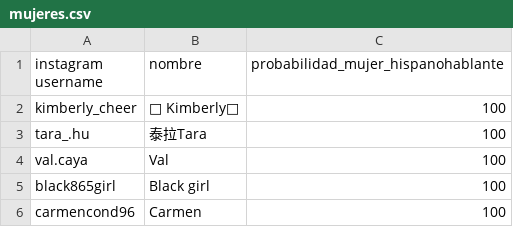
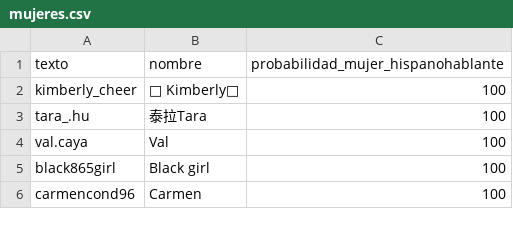
Before and after one commit to gatino441/memeins, a CSV file: mujeres.csv, drawn as a sheet; only a part is shown.

Commit message:
Add files via upload

```diff
--- a/mujeres.csv
+++ b/mujeres.csv
@@ -1,2 +1,2 @@
-instagram username,nombre,probabilidad_mujer_hispanohablante
+texto,nombre,probabilidad_mujer_hispanohablante
 kimberly_cheer,🍑 Kimberly🍑,100
```
